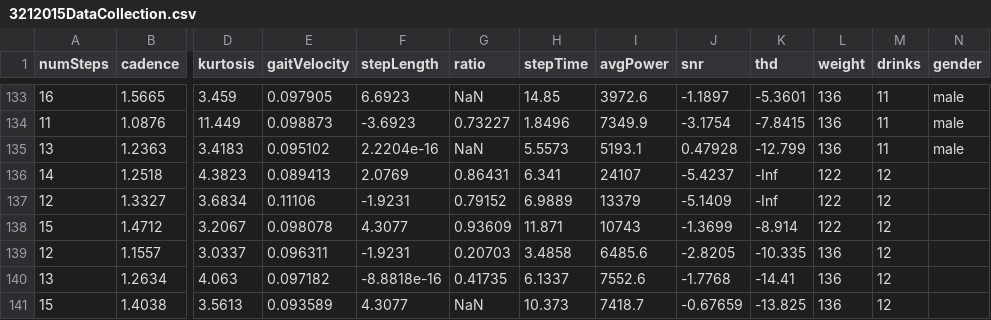
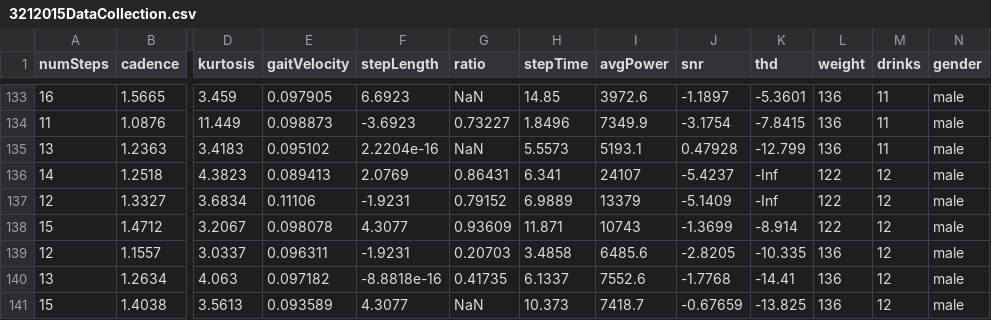
Before and after one commit to zparnold/matlab, a CSV file: MQP/3212015DataCollection.csv, drawn as a sheet; only a part is shown, gaps mark what is left out; the diff names each change by its address in the sheet, - before the commit and + after, or states it on an @@ line.

Commit message:
adds final data

```diff
--- a/MQP/3212015DataCollection.csv
+++ b/MQP/3212015DataCollection.csv
-N136:N141 (gender): (empty)
+N136:N141 (gender): male
```
